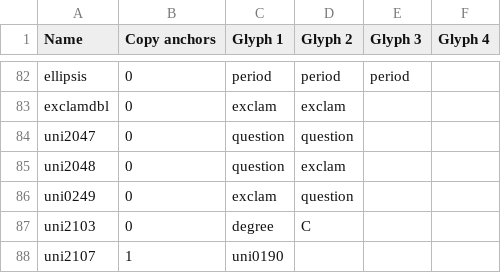
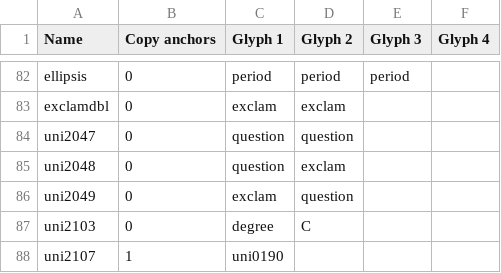
Before and after one commit to Corne2Plum3/Giphurs, a CSV file: scripts/composite_glyphs.csv, drawn as a sheet; only a part is shown, gaps mark what is left out.

Commit message:
Fix incorrect unicode value for the composite !? glyph

```diff
--- a/scripts/composite_glyphs.csv
+++ b/scripts/composite_glyphs.csv
@@ -85,3 +85,3 @@ uni2047;0;question;question;;
 uni2048;0;question;exclam;;
-uni0249;0;exclam;question;;
+uni2049;0;exclam;question;;
 uni2103;0;degree;C;;
```
